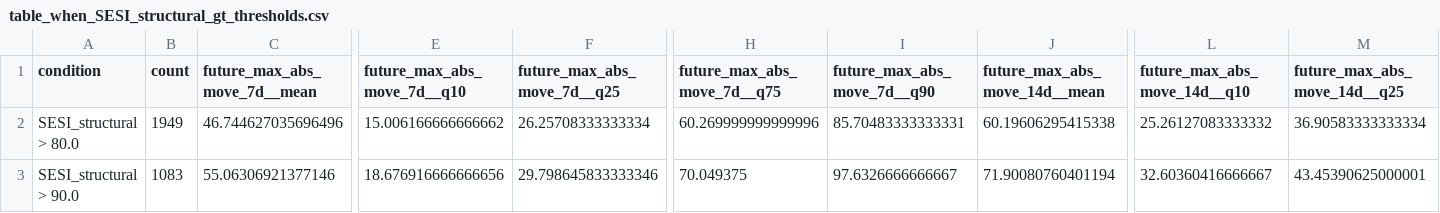
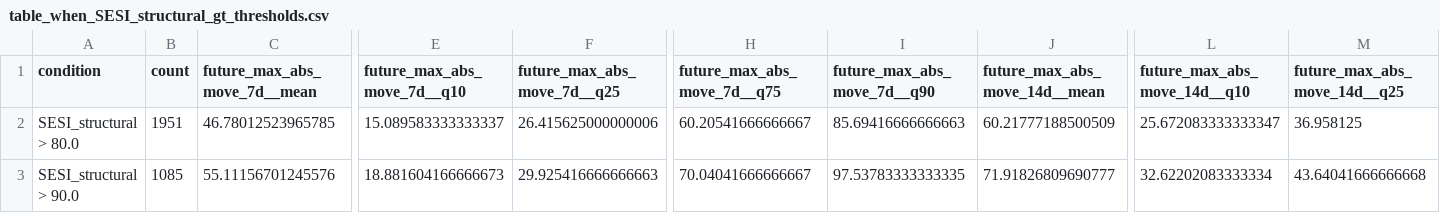
Before and after one commit to getparagua/paragua-sesi, a CSV file: assets/validation/table_when_SESI_structural_gt_thresholds.csv, drawn as a sheet; only a part is shown, gaps mark what is left out; the diff covers the shown part only; the diff names each change by its address in the sheet, - before the commit and + after, or states it on an @@ line.

```diff
--- a/assets/validation/table_when_SESI_structural_gt_thresholds.csv
+++ b/assets/validation/table_when_SESI_structural_gt_thresholds.csv
-B2 (count): 1949
+B2 (count): 1951
-C2 (future_max_abs_move_7d__mean): 46.744627035696496
+C2 (future_max_abs_move_7d__mean): 46.78012523965785
-E2 (future_max_abs_move_7d__q10): 15.006166666666662
+E2 (future_max_abs_move_7d__q10): 15.089583333333337
-F2 (future_max_abs_move_7d__q25): 26.25708333333334
+F2 (future_max_abs_move_7d__q25): 26.415625000000006
-H2 (future_max_abs_move_7d__q75): 60.269999999999996
+H2 (future_max_abs_move_7d__q75): 60.20541666666667
-I2 (future_max_abs_move_7d__q90): 85.70483333333331
+I2 (future_max_abs_move_7d__q90): 85.69416666666663
-J2 (future_max_abs_move_14d__mean): 60.19606295415338
+J2 (future_max_abs_move_14d__mean): 60.21777188500509
-L2 (future_max_abs_move_14d__q10): 25.26127083333332
+L2 (future_max_abs_move_14d__q10): 25.672083333333347
-M2 (future_max_abs_move_14d__q25): 36.90583333333334
+M2 (future_max_abs_move_14d__q25): 36.958125
-B3 (count): 1083
+B3 (count): 1085
-C3 (future_max_abs_move_7d__mean): 55.06306921377146
+C3 (future_max_abs_move_7d__mean): 55.11156701245576
-E3 (future_max_abs_move_7d__q10): 18.676916666666656
+E3 (future_max_abs_move_7d__q10): 18.881604166666673
-F3 (future_max_abs_move_7d__q25): 29.798645833333346
+F3 (future_max_abs_move_7d__q25): 29.925416666666663
-H3 (future_max_abs_move_7d__q75): 70.049375
+H3 (future_max_abs_move_7d__q75): 70.04041666666667
-I3 (future_max_abs_move_7d__q90): 97.6326666666667
+I3 (future_max_abs_move_7d__q90): 97.53783333333335
-J3 (future_max_abs_move_14d__mean): 71.90080760401194
+J3 (future_max_abs_move_14d__mean): 71.91826809690777
-L3 (future_max_abs_move_14d__q10): 32.60360416666667
+L3 (future_max_abs_move_14d__q10): 32.62202083333334
-M3 (future_max_abs_move_14d__q25): 43.45390625000001
+M3 (future_max_abs_move_14d__q25): 43.64041666666668
```
Also changed, not shown: 82 edited cells elsewhere in this file, assets/validation/lead_lag_corr_SESI_vs_vol7d.csv, assets/validation/quadrants_summary.csv, 8 other files.
